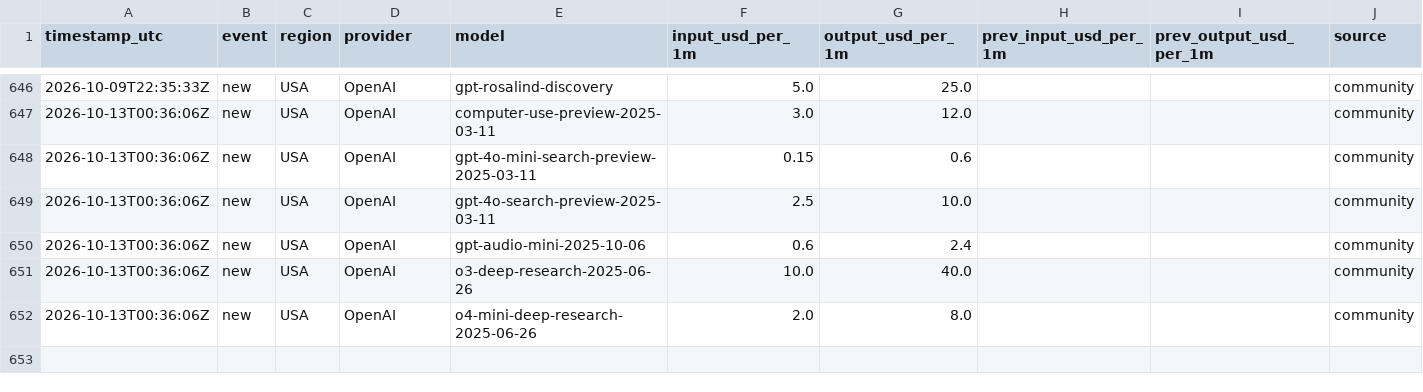
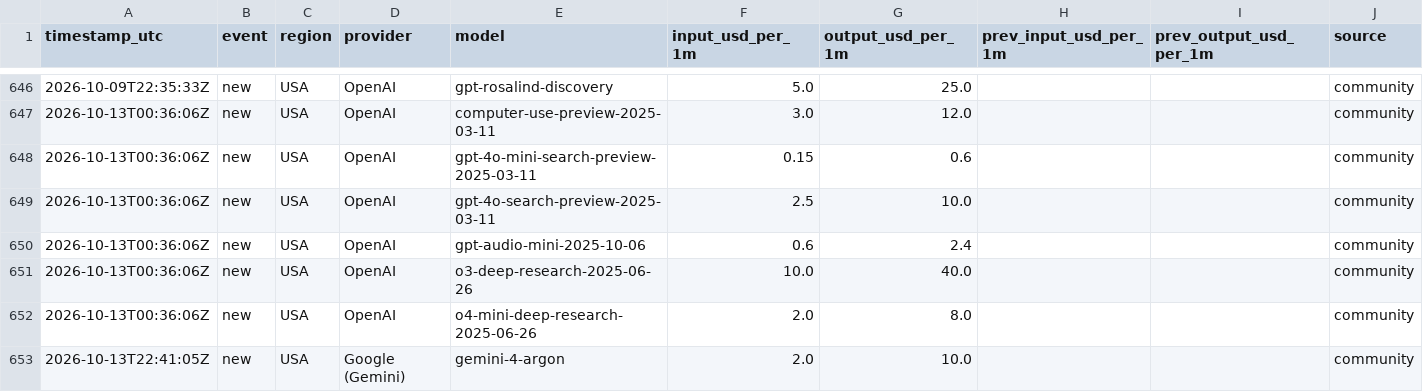
Before and after one commit to Filip-Vitek/ai-prices-monitor, a CSV file: data/prices.csv, drawn as a sheet; only a part is shown, gaps mark what is left out; the diff names each change by its address in the sheet, - before the commit and + after, or states it on an @@ line.

```diff
--- a/data/prices.csv
+++ b/data/prices.csv
+row 653: 2026-10-13T22:41:05Z | new | USA | Google (Gemini) | gemini-4-argon | 2.0 | 10.0 |  |  | community
```
Also changed, not shown: 1 other file.
